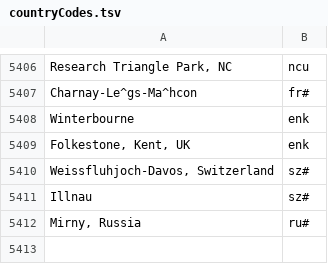
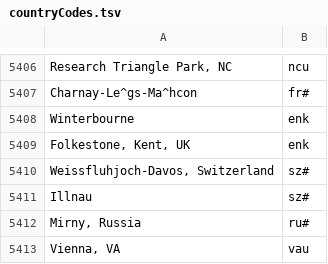
Before and after one commit to camunigeography/muscat-conversion, a TSV file: tables/countryCodes.tsv, drawn as a sheet; only a part is shown, gaps mark what is left out.

Commit message:
Latest country codes update

```diff
--- a/tables/countryCodes.tsv
+++ b/tables/countryCodes.tsv
@@ -5412 +5412,2 @@ Illnau	sz#
 Mirny, Russia	ru#
+Vienna, VA	vau
```
